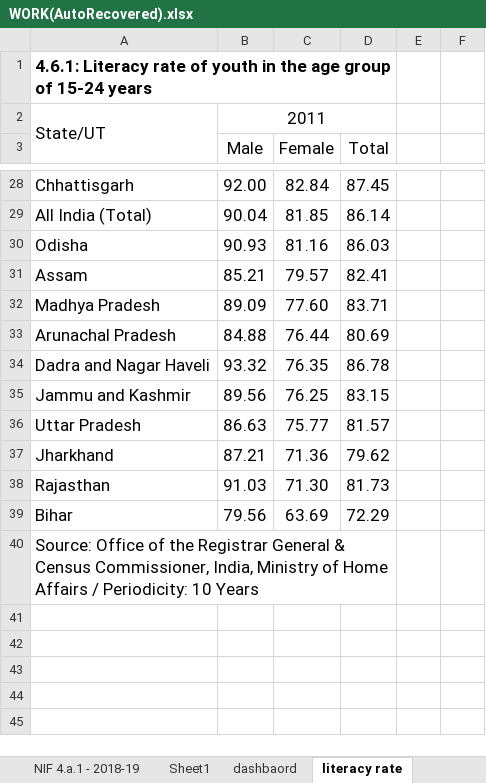
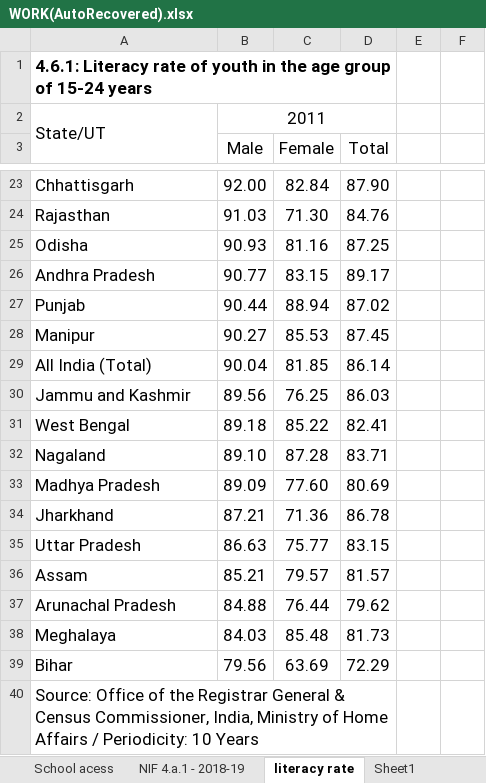
Before and after one commit to meharsh6082-sudo/Volyo-Solution-internship, an Excel workbook: WORK(AutoRecovered).xlsx, sheet literacy rate, drawn as a sheet; only a part is shown, gaps mark what is left out; values as stored, in another font and other column widths than the file's, no borders; removed rows and columns are numbered as before the commit, all else as after; the diff covers the shown part only; the diff names each change by its address in the sheet, - before the commit and + after, or states it on an @@ line.

```diff
--- a/WORK(AutoRecovered).xlsx (sheet literacy rate)
+++ b/WORK(AutoRecovered).xlsx (sheet literacy rate)
@@ sheet tab order changed: School acess | NIF 4.a.1 - 2018-19 | literacy rate | Sheet1 @@
-D23 (Total): 87.45
+D23 (Total): 87.90
+row 24: Rajasthan | 91.03 | 71.30 | 84.76
+row 25: Odisha | 90.93 | 81.16 | 87.25
+row 26: Andhra Pradesh | 90.77 | 83.15 | 89.17
+row 27: Punjab | 90.44 | 88.94 | 87.02
+row 28: Manipur | 90.27 | 85.53 | 87.45
-row 30: Odisha | 90.93 | 81.16 | 86.03
-row 31: Assam | 85.21 | 79.57 | 82.41
-row 32: Madhya Pradesh | 89.09 | 77.60 | 83.71
-row 33: Arunachal Pradesh | 84.88 | 76.44 | 80.69
-row 34: Dadra and Nagar Haveli | 93.32 | 76.35 | 86.78
-D30 (Total): 83.15
+D30 (Total): 86.03
-row 36: Uttar Pradesh | 86.63 | 75.77 | 81.57
+row 31: West Bengal | 89.18 | 85.22 | 82.41
+row 32: Nagaland | 89.10 | 87.28 | 83.71
+row 33: Madhya Pradesh | 89.09 | 77.60 | 80.69
-D34 (Total): 79.62
+D34 (Total): 86.78
-row 38: Rajasthan | 91.03 | 71.30 | 81.73
+row 35: Uttar Pradesh | 86.63 | 75.77 | 83.15
+row 36: Assam | 85.21 | 79.57 | 81.57
+row 37: Arunachal Pradesh | 84.88 | 76.44 | 79.62
+row 38: Meghalaya | 84.03 | 85.48 | 81.73
```
Also changed, not shown: 7 added rows, 12 removed rows and 14 edited cells elsewhere in this sheet, sheet Sheet1, other sheet tabs, charts or pictures, 2 other files.
